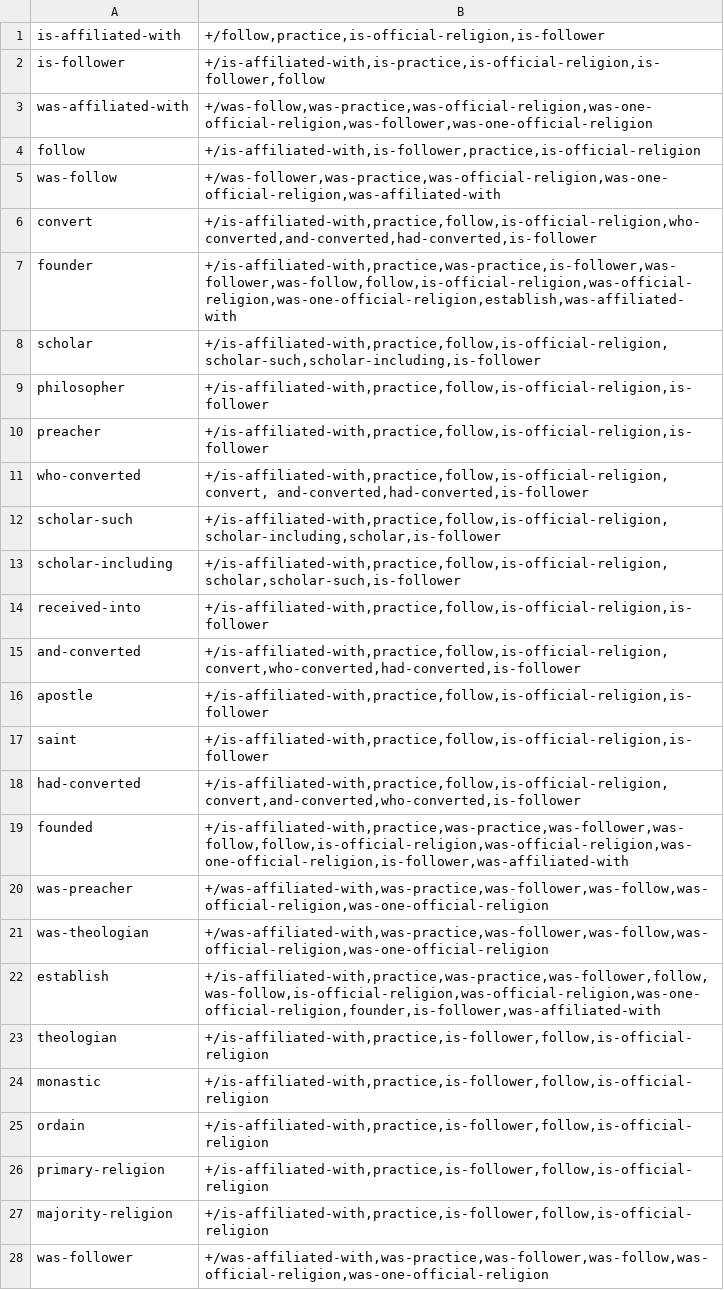
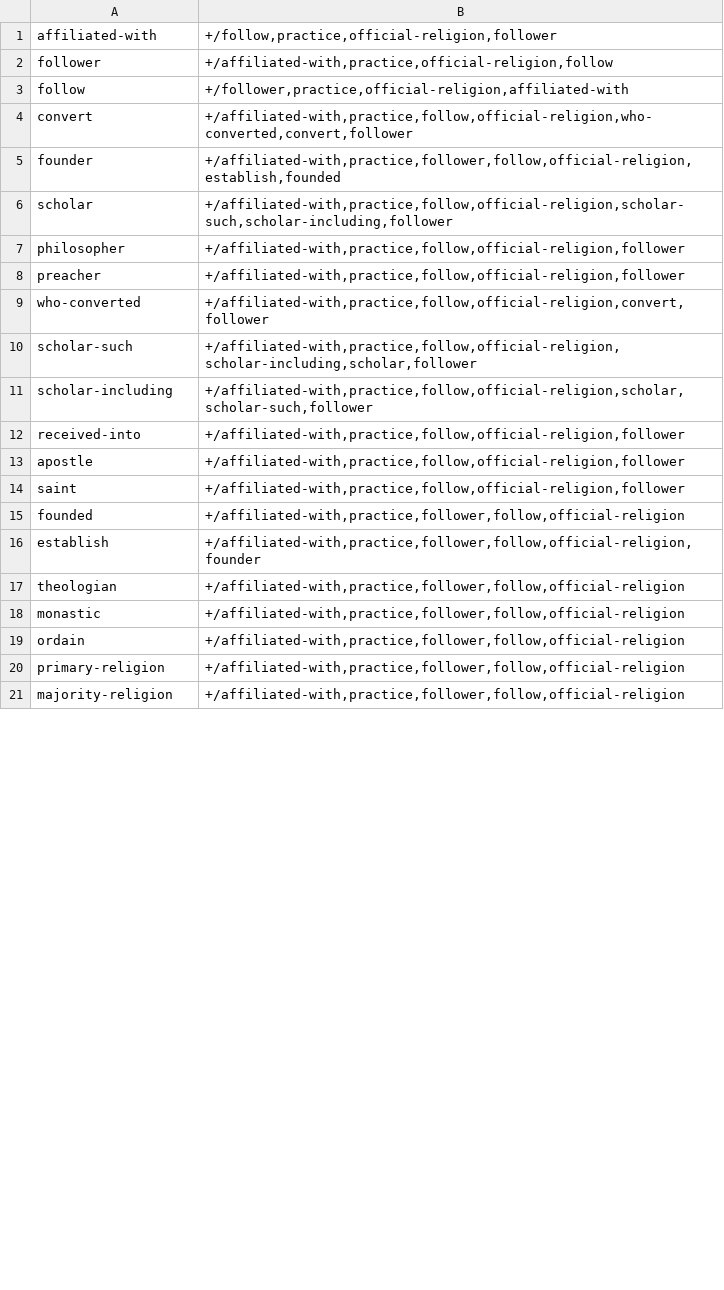
Before and after one commit to yanaiela/lm_meaning, a TSV file: data/pattern_data/P140_entailment_lemmas.tsv, drawn as a sheet; only a part is shown; the diff covers the shown part only.

Commit message:
fix patterns

```diff
--- a/data/pattern_data/P140_entailment_lemmas.tsv
+++ b/data/pattern_data/P140_entailment_lemmas.tsv
@@ -1,28 +1,21 @@
-is-affiliated-with	+/follow,practice,is-official-religion,is-follower
-is-follower	+/is-affiliated-with,is-practice,is-official-religion,is-follower,follow
-was-affiliated-with	+/was-follow,was-practice,was-official-religion,was-one-official-religion,was-follower,was-one-official-religion
-follow	+/is-affiliated-with,is-follower,practice,is-official-religion
-was-follow	+/was-follower,was-practice,was-official-religion,was-one-official-religion,was-affiliated-with
-convert	+/is-affiliated-with,practice,follow,is-official-religion,who-converted,and-converted,had-converted,is-follower
-founder	+/is-affiliated-with,practice,was-practice,is-follower,was-follower,was-follow,follow,is-official-religion,was-official-religion,was-one-official-religion,establish,was-affiliated-with
-scholar	+/is-affiliated-with,practice,follow,is-official-religion,scholar-such,scholar-including,is-follower
-philosopher	+/is-affiliated-with,practice,follow,is-official-religion,is-follower
-preacher	+/is-affiliated-with,practice,follow,is-official-religion,is-follower
-who-converted	+/is-affiliated-with,practice,follow,is-official-religion,convert, and-converted,had-converted,is-follower
-scholar-such	+/is-affiliated-with,practice,follow,is-official-religion, scholar-including,scholar,is-follower
-scholar-including	+/is-affiliated-with,practice,follow,is-official-religion,scholar,scholar-such,is-follower
-received-into	+/is-affiliated-with,practice,follow,is-official-religion,is-follower
-and-converted	+/is-affiliated-with,practice,follow,is-official-religion,convert,who-converted,had-converted,is-follower
-apostle	+/is-affiliated-with,practice,follow,is-official-religion,is-follower
-saint	+/is-affiliated-with,practice,follow,is-official-religion,is-follower
-had-converted	+/is-affiliated-with,practice,follow,is-official-religion,convert,and-converted,who-converted,is-follower
-founded	+/is-affiliated-with,practice,was-practice,was-follower,was-follow,follow,is-official-religion,was-official-religion,was-one-official-religion,is-follower,was-affiliated-with
-was-preacher	+/was-affiliated-with,was-practice,was-follower,was-follow,was-official-religion,was-one-official-religion
-was-theologian	+/was-affiliated-with,was-practice,was-follower,was-follow,was-official-religion,was-one-official-religion
-establish	+/is-affiliated-with,practice,was-practice,was-follower,follow,was-follow,is-official-religion,was-official-religion,was-one-official-religion,founder,is-follower,was-affiliated-with
-theologian	+/is-affiliated-with,practice,is-follower,follow,is-official-religion
-monastic	+/is-affiliated-with,practice,is-follower,follow,is-official-religion
-ordain	+/is-affiliated-with,practice,is-follower,follow,is-official-religion
-primary-religion	+/is-affiliated-with,practice,is-follower,follow,is-official-religion
-majority-religion	+/is-affiliated-with,practice,is-follower,follow,is-official-religion
-was-follower	+/was-affiliated-with,was-practice,was-follower,was-follow,was-official-religion,was-one-official-religion
+affiliated-with	+/follow,practice,official-religion,follower
+follower	+/affiliated-with,practice,official-religion,follow
+follow	+/follower,practice,official-religion,affiliated-with
+convert	+/affiliated-with,practice,follow,official-religion,who-converted,convert,follower
+founder	+/affiliated-with,practice,follower,follow,official-religion,establish,founded
+scholar	+/affiliated-with,practice,follow,official-religion,scholar-such,scholar-including,follower
+philosopher	+/affiliated-with,practice,follow,official-religion,follower
+preacher	+/affiliated-with,practice,follow,official-religion,follower
+who-converted	+/affiliated-with,practice,follow,official-religion,convert,follower
+scholar-such	+/affiliated-with,practice,follow,official-religion, scholar-including,scholar,follower
+scholar-including	+/affiliated-with,practice,follow,official-religion,scholar,scholar-such,follower
+received-into	+/affiliated-with,practice,follow,official-religion,follower
+apostle	+/affiliated-with,practice,follow,official-religion,follower
+saint	+/affiliated-with,practice,follow,official-religion,follower
+founded	+/affiliated-with,practice,follower,follow,official-religion
+establish	+/affiliated-with,practice,follower,follow,official-religion,founder
+theologian	+/affiliated-with,practice,follower,follow,official-religion
+monastic	+/affiliated-with,practice,follower,follow,official-religion
+ordain	+/affiliated-with,practice,follower,follow,official-religion
+primary-religion	+/affiliated-with,practice,follower,follow,official-religion
+majority-religion	+/affiliated-with,practice,follower,follow,official-religion
```
Also changed, not shown: 2 removed rows and 5 edited cells elsewhere in this file, data/pattern_data/P140.tsv, data/pattern_data/P31_entailment_lemmas.tsv, 3 other files.
